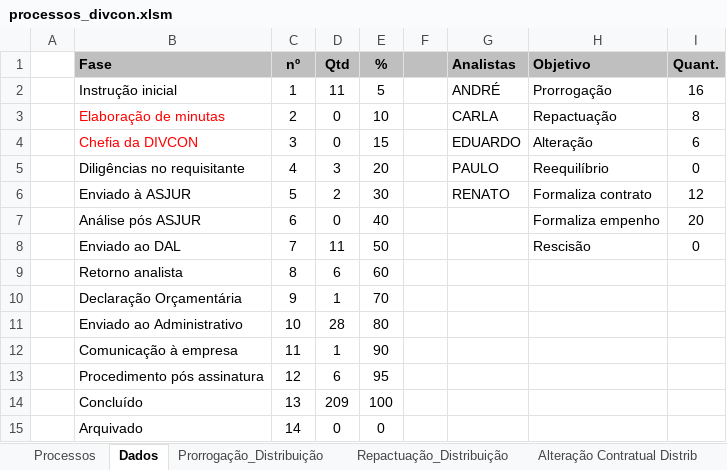
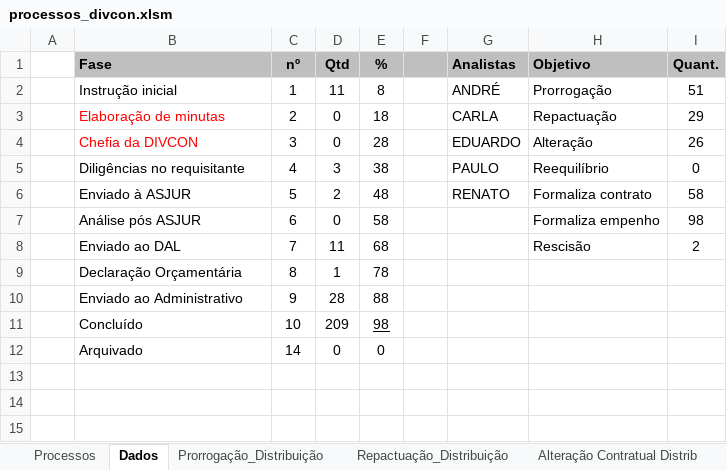
Before and after one commit to JeanerSilva/andamentophp, an Excel workbook: tabelas/processos_divcon.xlsm, sheet Dados, drawn as a sheet; values as stored, in another font and other column widths than the file's, no borders; charts and pictures not drawn; removed rows and columns are numbered as before the commit, all else as after; the diff names each change by its address in the sheet, - before the commit and + after, or states it on an @@ line.

```diff
--- a/tabelas/processos_divcon.xlsm (sheet Dados)
+++ b/tabelas/processos_divcon.xlsm (sheet Dados)
-E2 (%): 5
+E2 (%): 8
-I2 (Quant.): 16
+I2 (Quant.): 51
-E3 (%): 10
+E3 (%): 18
-I3 (Quant.): 8
+I3 (Quant.): 29
-E4 (%): 15
+E4 (%): 28
-I4 (Quant.): 6
+I4 (Quant.): 26
-E5 (%): 20
+E5 (%): 38
-E6 (%): 30
+E6 (%): 48
-I6 (Quant.): 12
+I6 (Quant.): 58
-E7 (%): 40
+E7 (%): 58
-I7 (Quant.): 20
+I7 (Quant.): 98
-E8 (%): 50
+E8 (%): 68
-I8 (Quant.): 0
+I8 (Quant.): 2
-row 9:  | Retorno analista | 8 | 6 | 60
-C9 (nº): 9
+C9 (nº): 8
-E9 (%): 70
+E9 (%): 78
-C10 (nº): 10
+C10 (nº): 9
-E10 (%): 80
+E10 (%): 88
-row 12:  | Comunicação à empresa | 11 | 1 | 90
-row 13:  | Procedimento pós assinatura | 12 | 6 | 95
-C11 (nº): 13
+C11 (nº): 10
-E11 (%): 100
+E11 (%): 98
-E11 underline: off
+E11 underline: on
```
Also changed, not shown: sheet Processos, formulas that keep their value, hidden cells, charts or pictures, tabelas/processos_divcol.xlsm, 2 other files.
